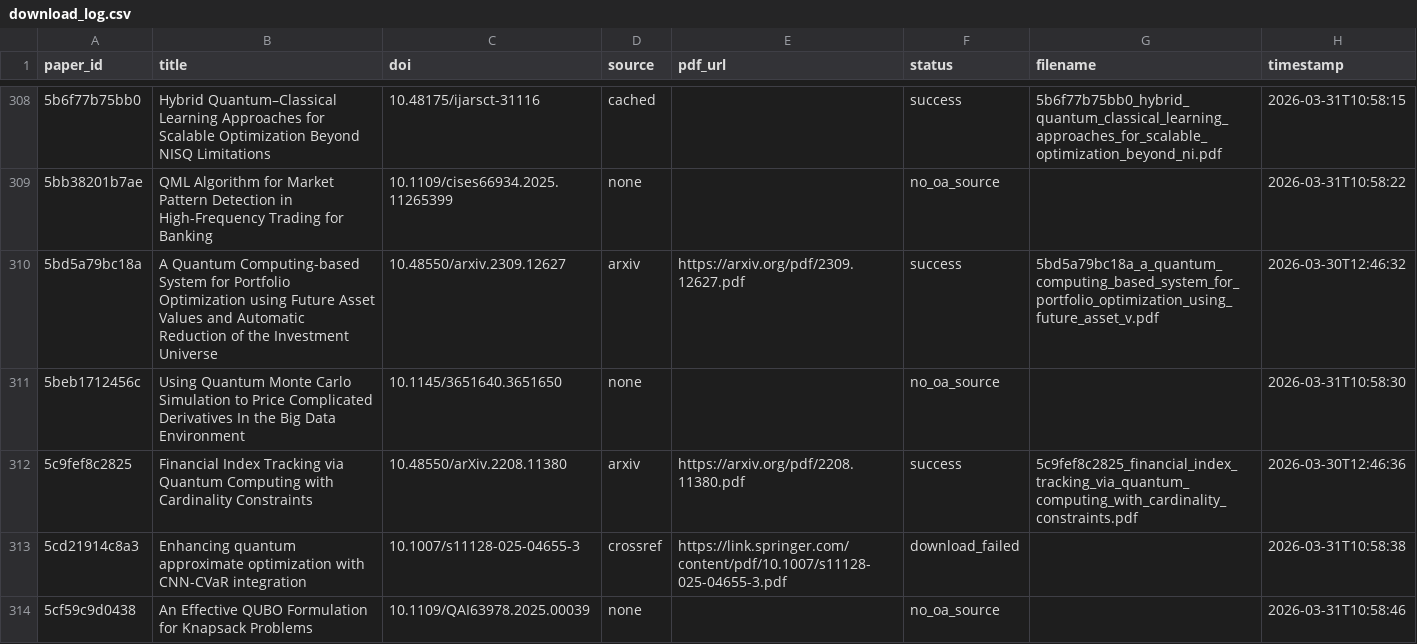
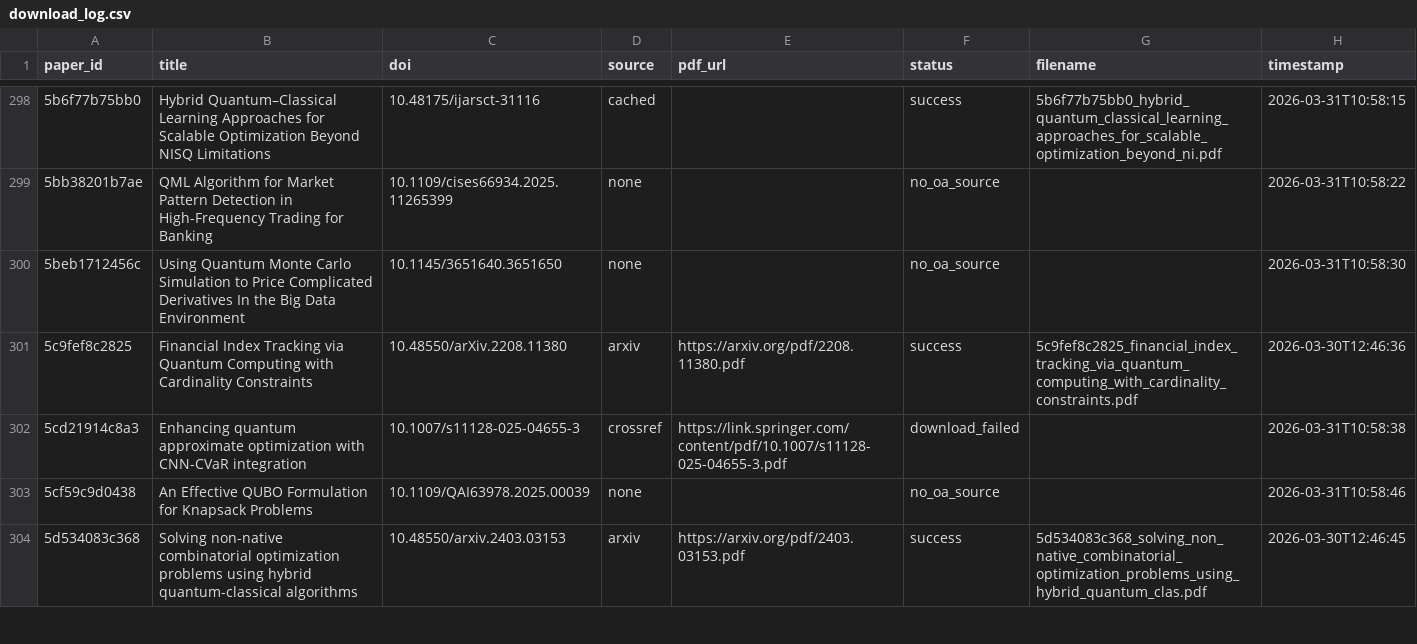
Before and after one commit to vallahrich/quantum-finance-slr, a CSV file: 08_full_texts/download_log.csv, drawn as a sheet; only a part is shown, gaps mark what is left out; the shorter side is filled out with more unchanged rows; the diff covers the shown part only.

```diff
--- a/08_full_texts/download_log.csv
+++ b/08_full_texts/download_log.csv
@@ -309,3 +299,2 @@ paper_id,title,doi,source,pdf_url,status,filename,timestamp
 5bb38201b7ae,QML Algorithm for Market Pattern Detection in High-Frequency Trading for Banking,10.1109/cises66934.2025.11265399,none,,no_oa_source,,2026-03-31T10:58:22
-5bd5a79bc18a,A Quantum Computing-based System for Portfolio Optimization using Future Asset Values and Automatic Reduction of the Investment Universe,10.48550/arxiv.2309.12627,arxiv,https://arxiv.org/pdf/2309.12627.pdf,success,5bd5a79bc18a_a_quantum_computing_based_system_for_portfolio_optimization_using_future_asset_v.pdf,2026-03-30T12:46:32
 5beb1712456c,Using Quantum Monte Carlo Simulation to Price Complicated Derivatives In the Big Data Environment,10.1145/3651640.3651650,none,,no_oa_source,,2026-03-31T10:58:30
```
Also changed, not shown: 16 removed rows elsewhere in this file, 05_screening/included_for_coding.csv, 05_screening/title_abstract_decisions.csv, 10 other files.
